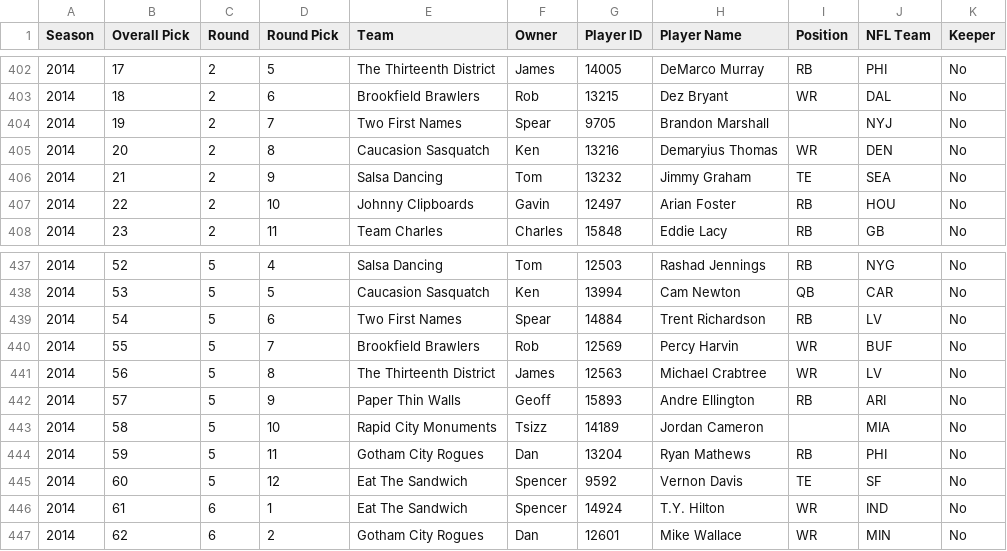
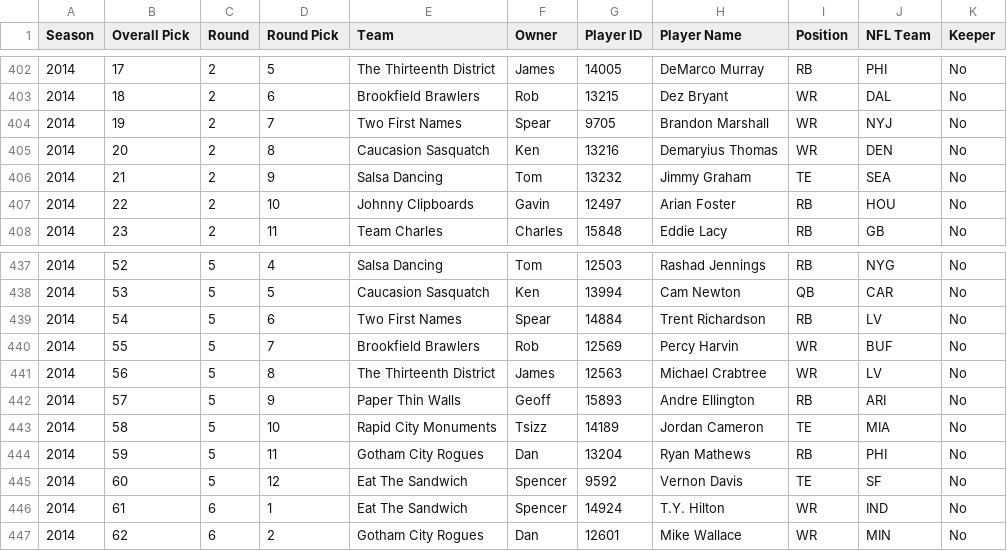
Before and after one commit to dfoote1021/UFC-Fantasy-Football-League-History, a CSV file: assets/data/espn-draft.csv, drawn as a sheet; only a part is shown, gaps mark what is left out.

Commit message:
Update espn-draft.csv

```diff
--- a/assets/data/espn-draft.csv
+++ b/assets/data/espn-draft.csv
@@ -403,3 +403,3 @@ Season,Overall Pick,Round,Round Pick,Team,Owner,Player ID,Player Name,Position,N
 2014,18,2,6,Brookfield Brawlers,Rob,13215,Dez Bryant,WR,DAL,No
-2014,19,2,7,Two First Names,Spear,9705,Brandon Marshall,,NYJ,No
+2014,19,2,7,Two First Names,Spear,9705,Brandon Marshall,WR,NYJ,No
 2014,20,2,8,Caucasion Sasquatch,Ken,13216,Demaryius Thomas,WR,DEN,No
@@ -442,3 +442,3 @@ Season,Overall Pick,Round,Round Pick,Team,Owner,Player ID,Player Name,Position,N
 2014,57,5,9,Paper Thin Walls,Geoff,15893,Andre Ellington,RB,ARI,No
-2014,58,5,10,Rapid City Monuments,Tsizz,14189,Jordan Cameron,,MIA,No
+2014,58,5,10,Rapid City Monuments,Tsizz,14189,Jordan Cameron,TE,MIA,No
 2014,59,5,11,Gotham City Rogues,Dan,13204,Ryan Mathews,RB,PHI,No
```
